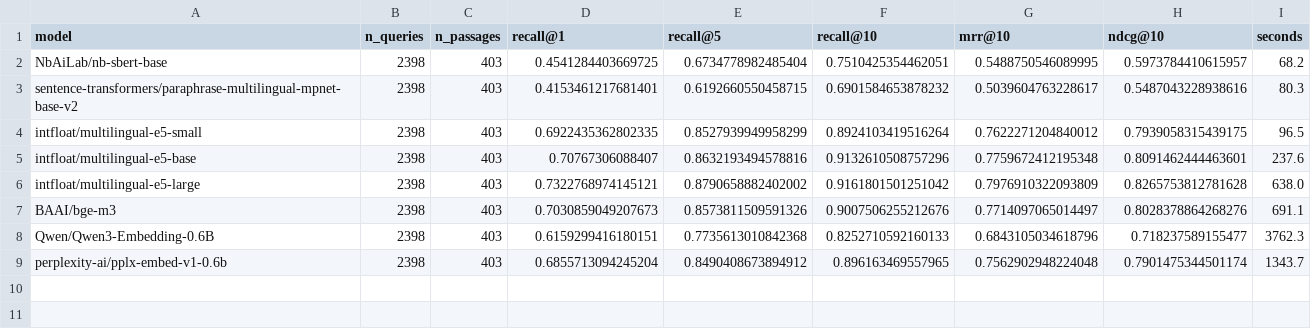
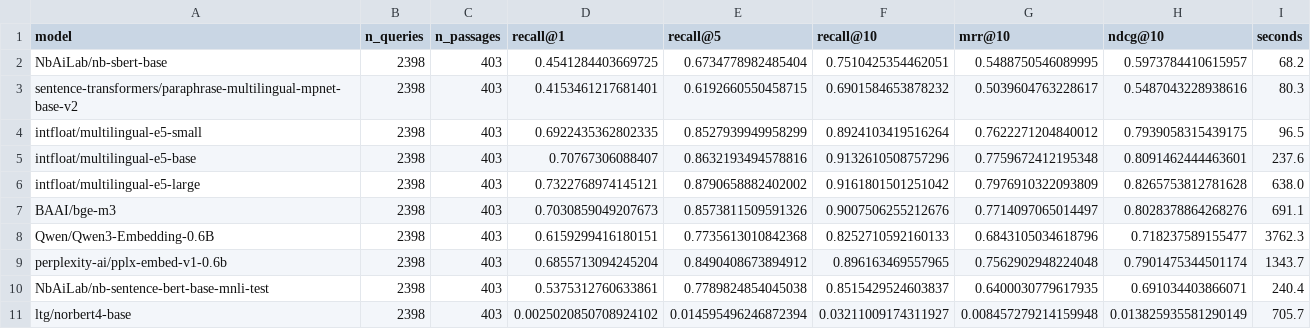
Before and after one commit to rymarinelli/embedding, a CSV file: benchmarks/results/norquad_retrieval_results.csv, drawn as a sheet.

```diff
--- a/benchmarks/results/norquad_retrieval_results.csv
+++ b/benchmarks/results/norquad_retrieval_results.csv
@@ -9 +9,3 @@ Qwen/Qwen3-Embedding-0.6B,2398,403,0.6159299416180151,0.7735613010842368,0.82527
 perplexity-ai/pplx-embed-v1-0.6b,2398,403,0.6855713094245204,0.8490408673894912,0.896163469557965,0.7562902948224048,0.7901475344501174,1343.7
+NbAiLab/nb-sentence-bert-base-mnli-test,2398,403,0.5375312760633861,0.7789824854045038,0.8515429524603837,0.6400030779617935,0.691034403866071,240.4
+ltg/norbert4-base,2398,403,0.0025020850708924102,0.014595496246872394,0.03211009174311927,0.008457279214159948,0.013825935581290149,705.7
```
